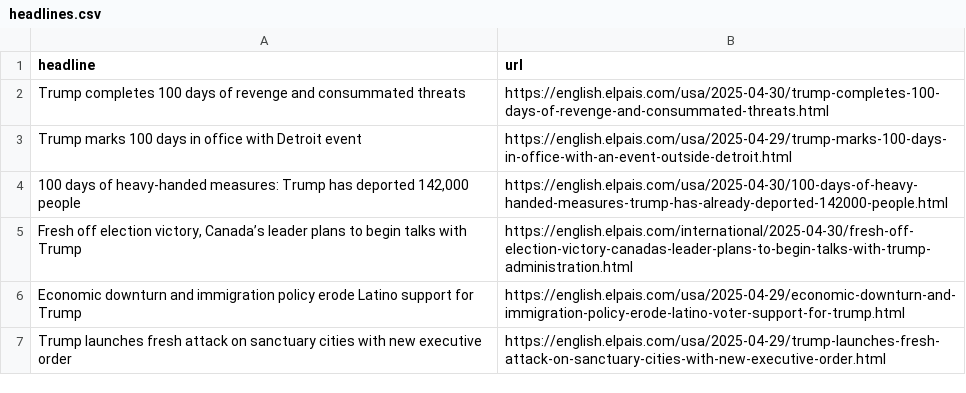
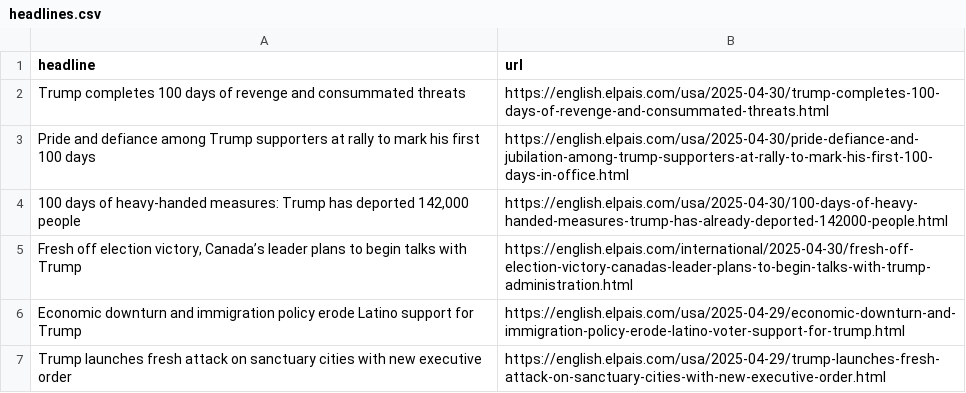
Before and after one commit to masashiijichi/el-pais-autoscraper, a CSV file: headlines.csv, drawn as a sheet; only a part is shown.

```diff
--- a/headlines.csv
+++ b/headlines.csv
@@ -2,3 +2,3 @@ headline,url
 Trump completes 100 days of revenge and consummated threats,https://english.elpais.com/usa/2025-04-30/trump-completes-100-days-of-revenge-and-consummated-threats.html
-Trump marks 100 days in office with Detroit event,https://english.elpais.com/usa/2025-04-29/trump-marks-100-days-in-office-with-an-event-outside-detroit.html
+Pride and defiance among Trump supporters at rally to mark his first 100 days,https://english.elpais.com/usa/2025-04-30/pride-defiance-and-jubilation-among-trump-supporters-at-rally-to-mark-his-first-100-days-in-office.html
 "100 days of heavy-handed measures: Trump has deported 142,000 people",https://english.elpais.com/usa/2025-04-30/100-days-of-heavy-handed-measures-trump-has-already-deported-142000-people.html
```
